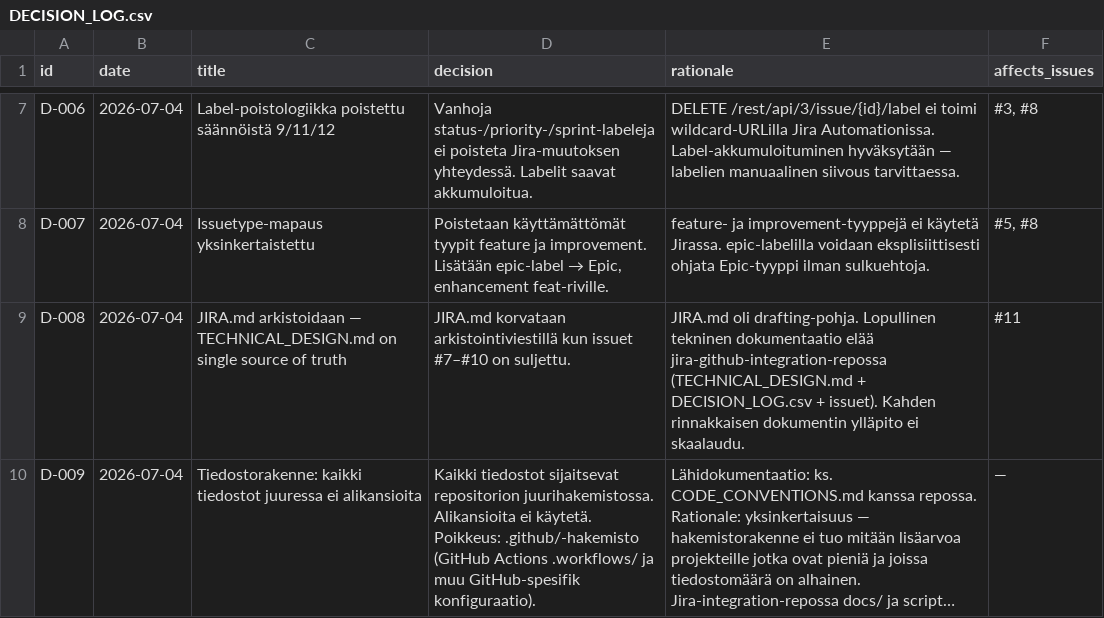
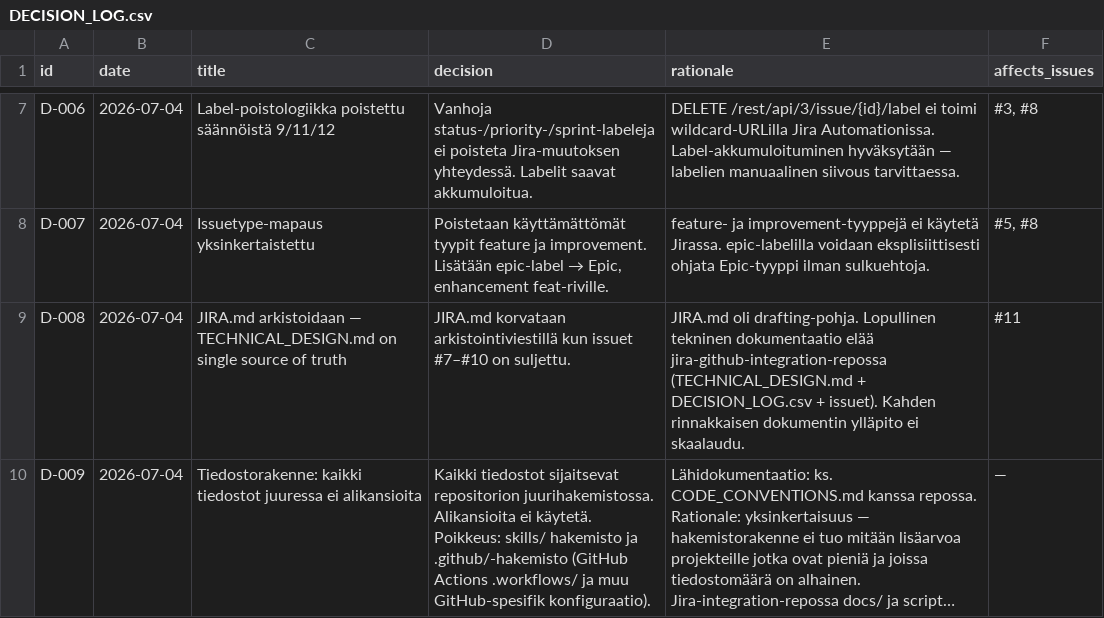
Before and after one commit to uutisseuranta/jira-github-integration, a CSV file: DECISION_LOG.csv, drawn as a sheet; only a part is shown, gaps mark what is left out; long unchanged cells end in …; the diff names each change by its address in the sheet, - before the commit and + after, or states it on an @@ line.

Commit message:
Update DECISION_LOG.csv

```diff
--- a/DECISION_LOG.csv
+++ b/DECISION_LOG.csv
-D10 (decision): …käytetä. Poikkeus: .github/-hakemisto (GitHub…
+D10 (decision): …käytetä. Poikkeus: skills/ hakemisto ja .github/-hakemisto (GitHub…
```
